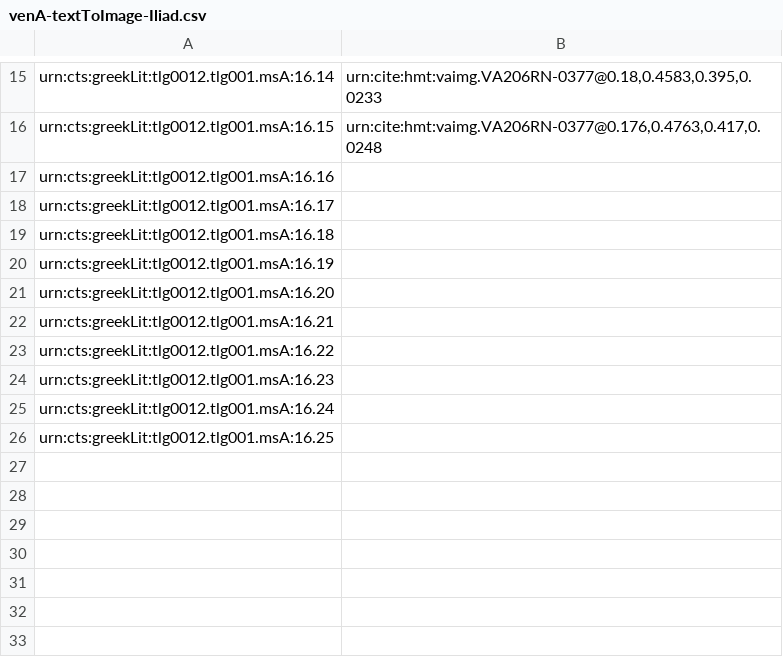
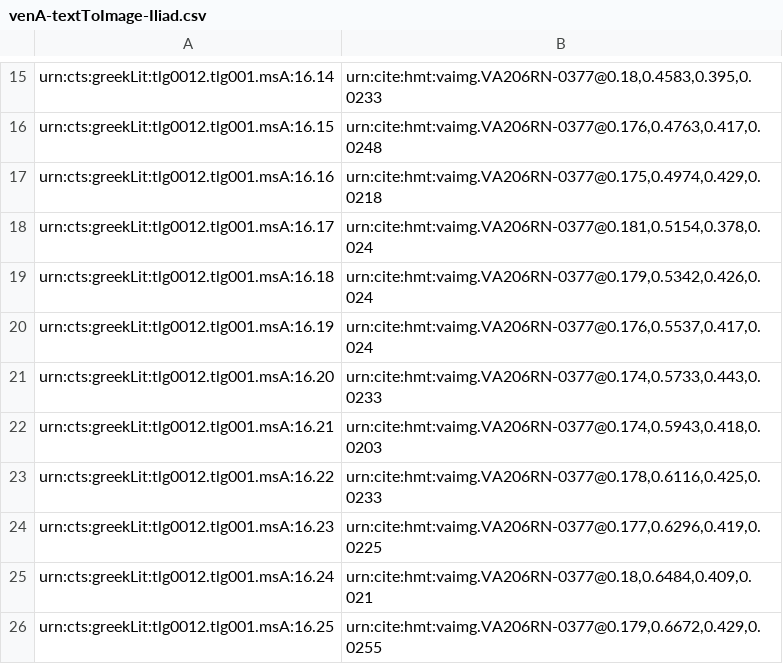
Before and after one commit to hmteditors/furman, a CSV file: TeamA/indices/venA-textToImage-Iliad.csv, drawn as a sheet; only a part is shown, gaps mark what is left out.

Commit message:
Update venA-textToImage-Iliad.csv

```diff
--- a/TeamA/indices/venA-textToImage-Iliad.csv
+++ b/TeamA/indices/venA-textToImage-Iliad.csv
@@ -16,11 +16,11 @@ urn:cts:greekLit:tlg0012.tlg001.msA:16.14,"urn:cite:hmt:vaimg.VA206RN-0377@0.18,
 urn:cts:greekLit:tlg0012.tlg001.msA:16.15,"urn:cite:hmt:vaimg.VA206RN-0377@0.176,0.4763,0.417,0.0248"
-urn:cts:greekLit:tlg0012.tlg001.msA:16.16,""
-urn:cts:greekLit:tlg0012.tlg001.msA:16.17,""
-urn:cts:greekLit:tlg0012.tlg001.msA:16.18,""
-urn:cts:greekLit:tlg0012.tlg001.msA:16.19,""
-urn:cts:greekLit:tlg0012.tlg001.msA:16.20,""
-urn:cts:greekLit:tlg0012.tlg001.msA:16.21,""
-urn:cts:greekLit:tlg0012.tlg001.msA:16.22,""
-urn:cts:greekLit:tlg0012.tlg001.msA:16.23,""
-urn:cts:greekLit:tlg0012.tlg001.msA:16.24,""
-urn:cts:greekLit:tlg0012.tlg001.msA:16.25,""
+urn:cts:greekLit:tlg0012.tlg001.msA:16.16,"urn:cite:hmt:vaimg.VA206RN-0377@0.175,0.4974,0.429,0.0218"
+urn:cts:greekLit:tlg0012.tlg001.msA:16.17,"urn:cite:hmt:vaimg.VA206RN-0377@0.181,0.5154,0.378,0.024"
+urn:cts:greekLit:tlg0012.tlg001.msA:16.18,"urn:cite:hmt:vaimg.VA206RN-0377@0.179,0.5342,0.426,0.024"
+urn:cts:greekLit:tlg0012.tlg001.msA:16.19,"urn:cite:hmt:vaimg.VA206RN-0377@0.176,0.5537,0.417,0.024"
+urn:cts:greekLit:tlg0012.tlg001.msA:16.20,"urn:cite:hmt:vaimg.VA206RN-0377@0.174,0.5733,0.443,0.0233"
+urn:cts:greekLit:tlg0012.tlg001.msA:16.21,"urn:cite:hmt:vaimg.VA206RN-0377@0.174,0.5943,0.418,0.0203"
+urn:cts:greekLit:tlg0012.tlg001.msA:16.22,"urn:cite:hmt:vaimg.VA206RN-0377@0.178,0.6116,0.425,0.0233"
+urn:cts:greekLit:tlg0012.tlg001.msA:16.23,"urn:cite:hmt:vaimg.VA206RN-0377@0.177,0.6296,0.419,0.0225"
+urn:cts:greekLit:tlg0012.tlg001.msA:16.24,"urn:cite:hmt:vaimg.VA206RN-0377@0.18,0.6484,0.409,0.021"
+urn:cts:greekLit:tlg0012.tlg001.msA:16.25,"urn:cite:hmt:vaimg.VA206RN-0377@0.179,0.6672,0.429,0.0255"
```
